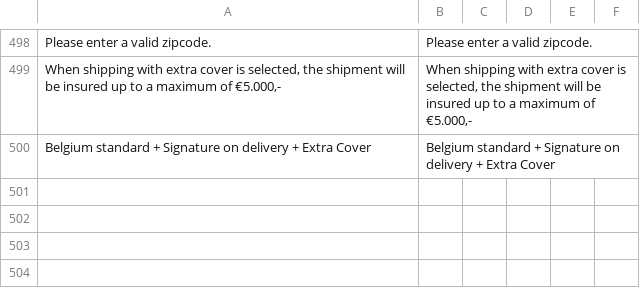
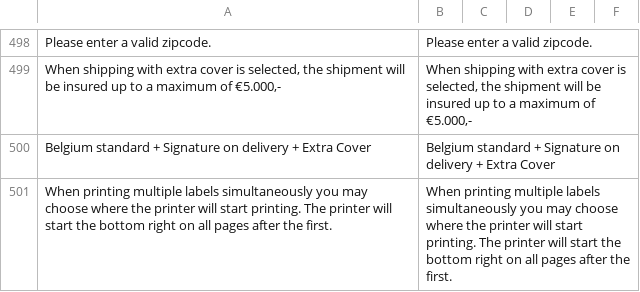
Before and after one commit to postnl/postnl-magento2, a CSV file: i18n/en_US.csv, drawn as a sheet; only a part is shown, gaps mark what is left out; the diff names each change by its address in the sheet, - before the commit and + after, or states it on an @@ line.

```diff
--- a/i18n/en_US.csv
+++ b/i18n/en_US.csv
+row 501: When printing multiple labels simultaneously you may choose where the printer will start printing. The printer will start the bottom right on all pages after the first. | When printing multiple labels simultaneously you may choose where the printer will start printing. The printer will start the bottom right on all pages after the first.
```
Also changed, not shown: i18n/nl_NL.csv, 5 other files.
